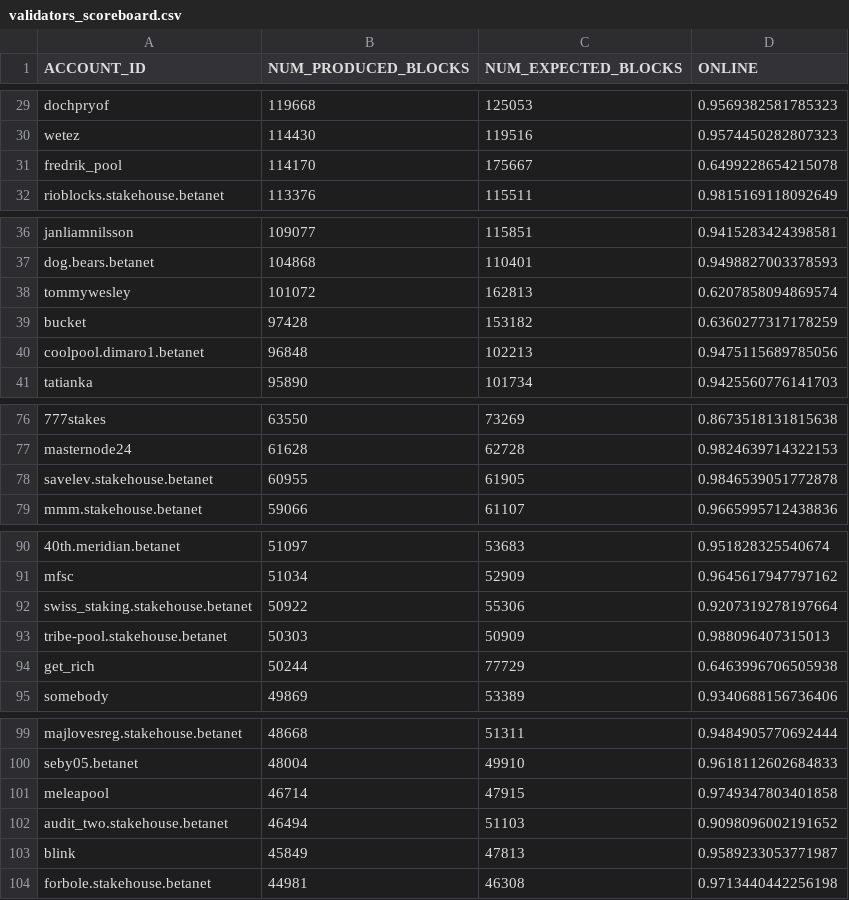
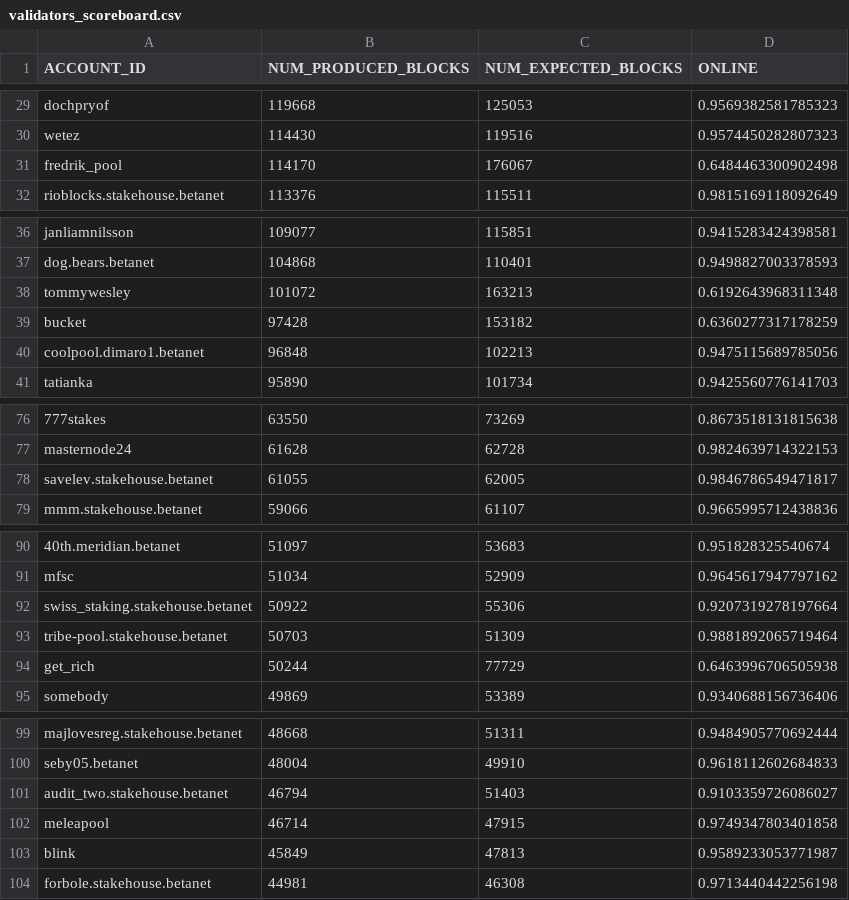
Before and after one commit to frol/near-validators-scoreboard, a CSV file: validators_scoreboard.csv, drawn as a sheet; only a part is shown, gaps mark what is left out; the diff covers the shown part only.

```diff
--- a/validators_scoreboard.csv
+++ b/validators_scoreboard.csv
@@ -30,3 +30,3 @@ ACCOUNT_ID,NUM_PRODUCED_BLOCKS,NUM_EXPECTED_BLOCKS,ONLINE
 "wetez",114430,119516,0.9574450282807323
-"fredrik_pool",114170,175667,0.6499228654215078
+"fredrik_pool",114170,176067,0.6484463300902498
 "rioblocks.stakehouse.betanet",113376,115511,0.9815169118092649
@@ -37,3 +37,3 @@ ACCOUNT_ID,NUM_PRODUCED_BLOCKS,NUM_EXPECTED_BLOCKS,ONLINE
 "dog.bears.betanet",104868,110401,0.9498827003378593
-"tommywesley",101072,162813,0.6207858094869574
+"tommywesley",101072,163213,0.6192643968311348
 "bucket",97428,153182,0.6360277317178259
@@ -77,3 +77,3 @@ ACCOUNT_ID,NUM_PRODUCED_BLOCKS,NUM_EXPECTED_BLOCKS,ONLINE
 "masternode24",61628,62728,0.9824639714322153
-"savelev.stakehouse.betanet",60955,61905,0.9846539051772878
+"savelev.stakehouse.betanet",61055,62005,0.9846786549471817
 "mmm.stakehouse.betanet",59066,61107,0.9665995712438836
@@ -92,3 +92,3 @@ ACCOUNT_ID,NUM_PRODUCED_BLOCKS,NUM_EXPECTED_BLOCKS,ONLINE
 "swiss_staking.stakehouse.betanet",50922,55306,0.9207319278197664
-"tribe-pool.stakehouse.betanet",50303,50909,0.988096407315013
+"tribe-pool.stakehouse.betanet",50703,51309,0.9881892065719464
 "get_rich",50244,77729,0.6463996706505938
@@ -100,4 +100,4 @@ ACCOUNT_ID,NUM_PRODUCED_BLOCKS,NUM_EXPECTED_BLOCKS,ONLINE
 "seby05.betanet",48004,49910,0.9618112602684833
+"audit_two.stakehouse.betanet",46794,51403,0.9103359726086027
 "meleapool",46714,47915,0.9749347803401858
-"audit_two.stakehouse.betanet",46494,51103,0.9098096002191652
 "blink",45849,47813,0.9589233053771987
```
Also changed, not shown: 3 added rows, 3 removed rows and 27 edited cells elsewhere in this file, 2 other files.
